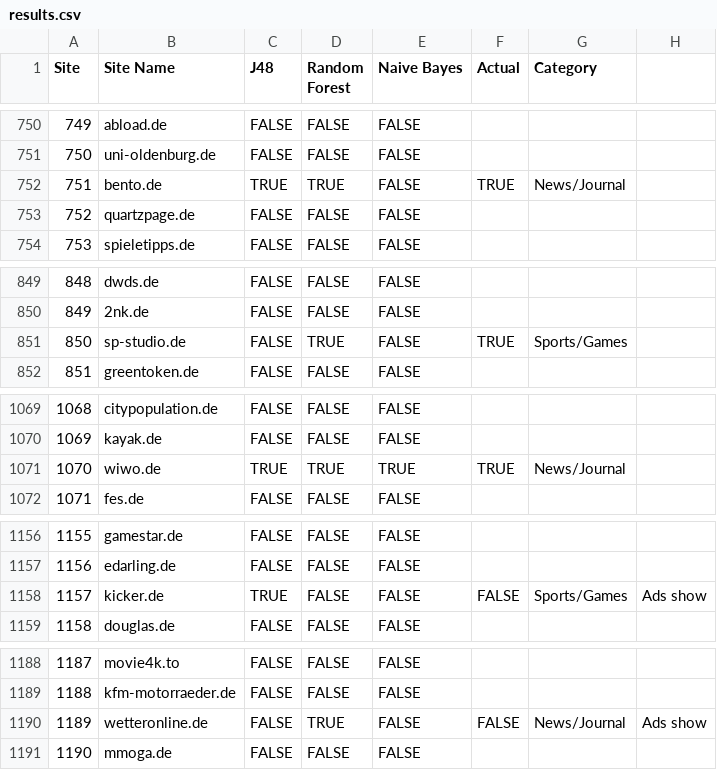
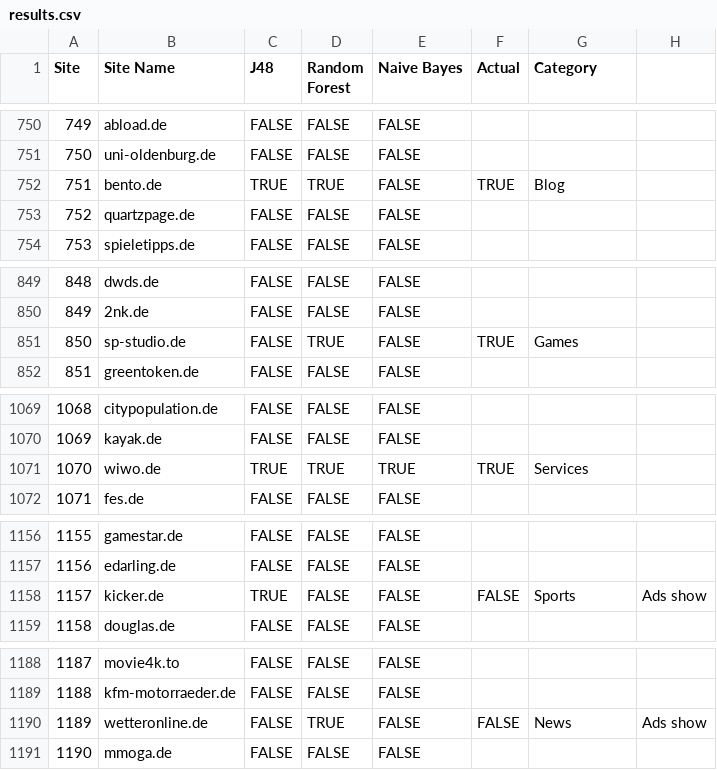
Before and after one commit to RohitPanda/seminar-blocking-adblockers, a CSV file: Code/results.csv, drawn as a sheet; only a part is shown, gaps mark what is left out; the diff covers the shown part only.

```diff
--- a/Code/results.csv
+++ b/Code/results.csv
@@ -751,3 +751,3 @@ Site,Site Name,J48,Random Forest,Naive Bayes,Actual,Category,
 750,uni-oldenburg.de,FALSE,FALSE,FALSE,,,
-751,bento.de,TRUE,TRUE,FALSE,TRUE,News/Journal,
+751,bento.de,TRUE,TRUE,FALSE,TRUE,Blog,
 752,quartzpage.de,FALSE,FALSE,FALSE,,,
@@ -850,3 +850,3 @@ Site,Site Name,J48,Random Forest,Naive Bayes,Actual,Category,
 849,2nk.de,FALSE,FALSE,FALSE,,,
-850,sp-studio.de,FALSE,TRUE,FALSE,TRUE,Sports/Games,
+850,sp-studio.de,FALSE,TRUE,FALSE,TRUE,Games,
 851,greentoken.de,FALSE,FALSE,FALSE,,,
@@ -1070,3 +1070,3 @@ Site,Site Name,J48,Random Forest,Naive Bayes,Actual,Category,
 1069,kayak.de,FALSE,FALSE,FALSE,,,
-1070,wiwo.de,TRUE,TRUE,TRUE,TRUE,News/Journal,
+1070,wiwo.de,TRUE,TRUE,TRUE,TRUE,Services,
 1071,fes.de,FALSE,FALSE,FALSE,,,
@@ -1157,3 +1157,3 @@ Site,Site Name,J48,Random Forest,Naive Bayes,Actual,Category,
 1156,edarling.de,FALSE,FALSE,FALSE,,,
-1157,kicker.de,TRUE,FALSE,FALSE,FALSE,Sports/Games,Ads show
+1157,kicker.de,TRUE,FALSE,FALSE,FALSE,Sports,Ads show
 1158,douglas.de,FALSE,FALSE,FALSE,,,
@@ -1189,3 +1189,3 @@ Site,Site Name,J48,Random Forest,Naive Bayes,Actual,Category,
 1188,kfm-motorraeder.de,FALSE,FALSE,FALSE,,,
-1189,wetteronline.de,FALSE,TRUE,FALSE,FALSE,News/Journal,Ads show
+1189,wetteronline.de,FALSE,TRUE,FALSE,FALSE,News,Ads show
 1190,mmoga.de,FALSE,FALSE,FALSE,,,
```
Also changed, not shown: 15 edited cells elsewhere in this file, 7 other files.
